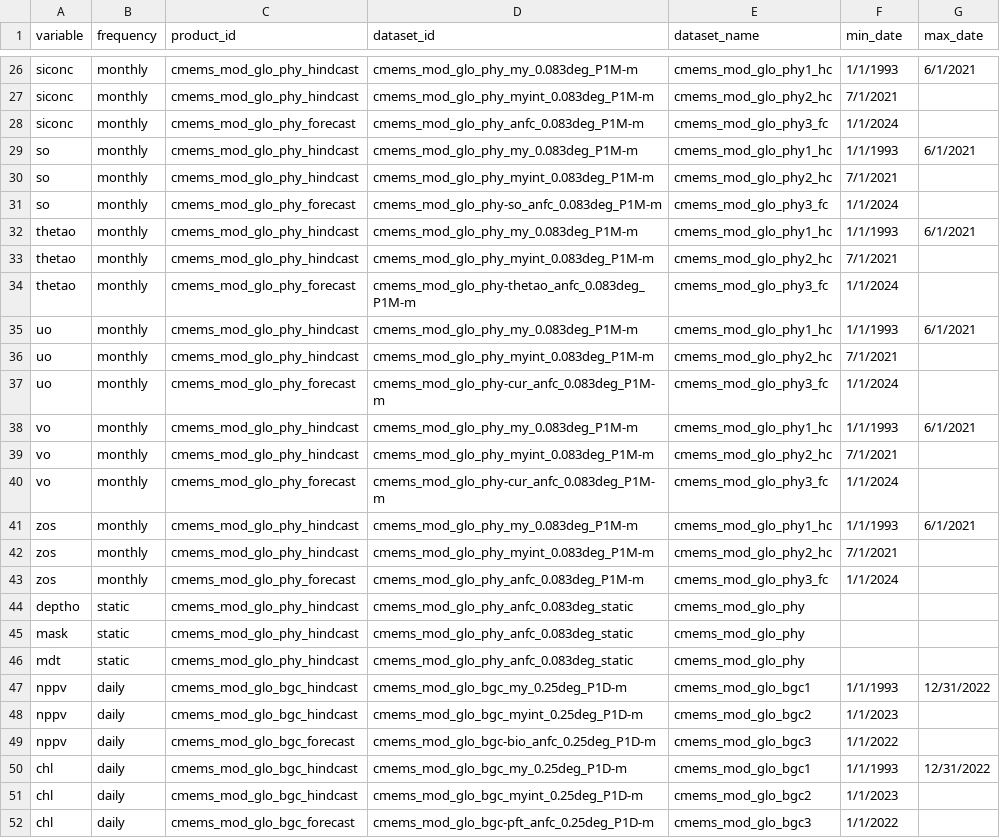
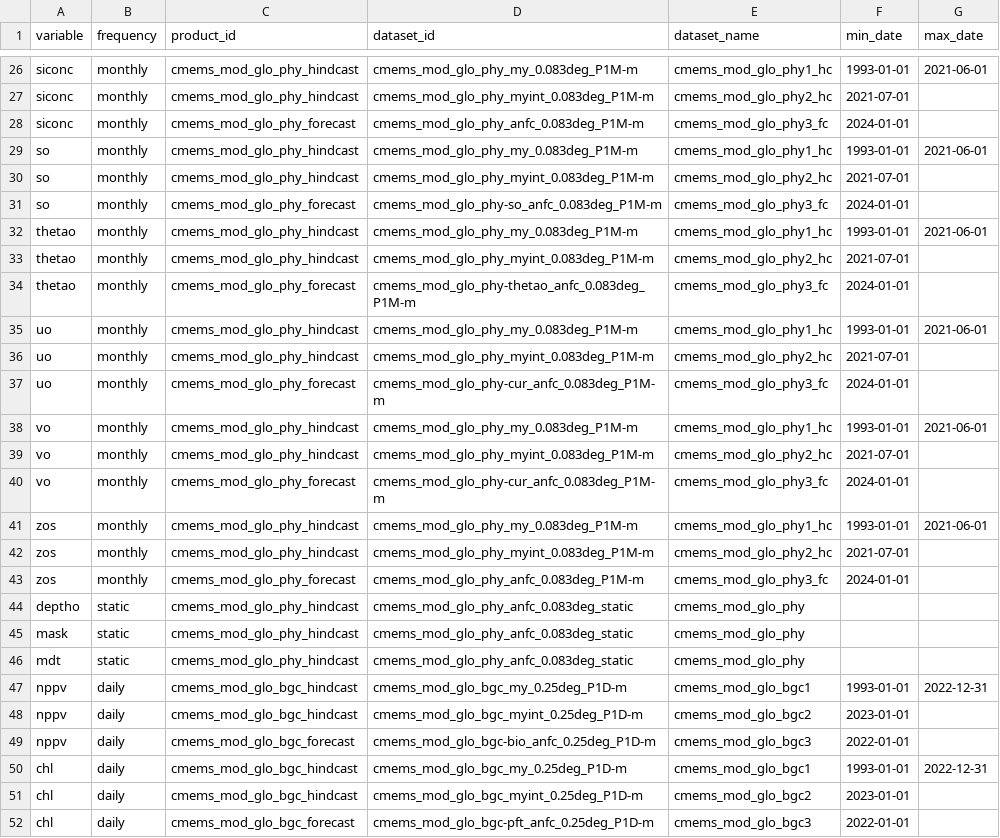
Before and after one commit to eccc-wrd-opp/PelagicMagic, a CSV file: data-raw/cms.csv, drawn as a sheet; only a part is shown, gaps mark what is left out; the diff covers the shown part only; the diff names each change by its address in the sheet, - before the commit and + after, or states it on an @@ line.

```diff
--- a/data-raw/cms.csv
+++ b/data-raw/cms.csv
-F26 (min_date): 1/1/1993
+F26 (min_date): 1993-01-01
-G26 (max_date): 6/1/2021
+G26 (max_date): 2021-06-01
-F27 (min_date): 7/1/2021
+F27 (min_date): 2021-07-01
-F28 (min_date): 1/1/2024
+F28 (min_date): 2024-01-01
-F29 (min_date): 1/1/1993
+F29 (min_date): 1993-01-01
-G29 (max_date): 6/1/2021
+G29 (max_date): 2021-06-01
-F30 (min_date): 7/1/2021
+F30 (min_date): 2021-07-01
-F31 (min_date): 1/1/2024
+F31 (min_date): 2024-01-01
-F32 (min_date): 1/1/1993
+F32 (min_date): 1993-01-01
-G32 (max_date): 6/1/2021
+G32 (max_date): 2021-06-01
-F33 (min_date): 7/1/2021
+F33 (min_date): 2021-07-01
-F34 (min_date): 1/1/2024
+F34 (min_date): 2024-01-01
-F35 (min_date): 1/1/1993
+F35 (min_date): 1993-01-01
-G35 (max_date): 6/1/2021
+G35 (max_date): 2021-06-01
-F36 (min_date): 7/1/2021
+F36 (min_date): 2021-07-01
-F37 (min_date): 1/1/2024
+F37 (min_date): 2024-01-01
-F38 (min_date): 1/1/1993
+F38 (min_date): 1993-01-01
-G38 (max_date): 6/1/2021
+G38 (max_date): 2021-06-01
-F39 (min_date): 7/1/2021
+F39 (min_date): 2021-07-01
-F40 (min_date): 1/1/2024
+F40 (min_date): 2024-01-01
-F41 (min_date): 1/1/1993
+F41 (min_date): 1993-01-01
-G41 (max_date): 6/1/2021
+G41 (max_date): 2021-06-01
-F42 (min_date): 7/1/2021
+F42 (min_date): 2021-07-01
-F43 (min_date): 1/1/2024
+F43 (min_date): 2024-01-01
-F47 (min_date): 1/1/1993
+F47 (min_date): 1993-01-01
-G47 (max_date): 12/31/2022
+G47 (max_date): 2022-12-31
-F48 (min_date): 1/1/2023
+F48 (min_date): 2023-01-01
-F49 (min_date): 1/1/2022
+F49 (min_date): 2022-01-01
-F50 (min_date): 1/1/1993
+F50 (min_date): 1993-01-01
-G50 (max_date): 12/31/2022
+G50 (max_date): 2022-12-31
-F51 (min_date): 1/1/2023
+F51 (min_date): 2023-01-01
-F52 (min_date): 1/1/2022
+F52 (min_date): 2022-01-01
```
Also changed, not shown: 11 added rows and 68 edited cells elsewhere in this file, 9 other files.
